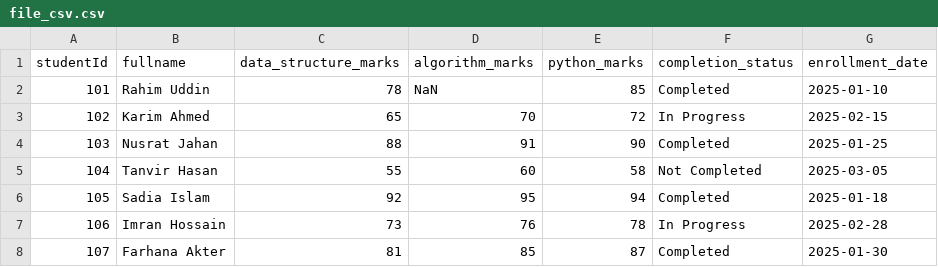
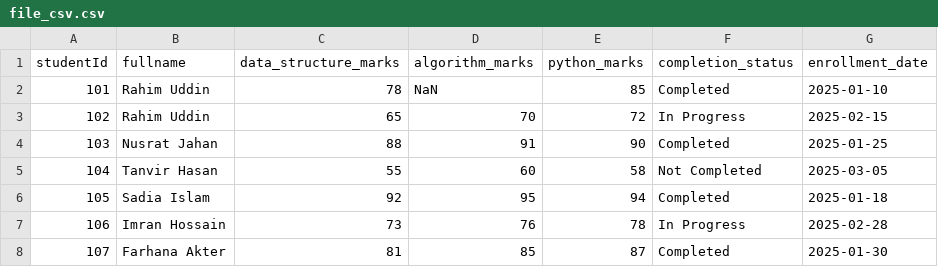
Before and after one commit to Mirazahmed0997/pandas101, a CSV file: file_csv.csv, drawn as a sheet.

```diff
--- a/file_csv.csv
+++ b/file_csv.csv
@@ -2,3 +2,3 @@ studentId,fullname,data_structure_marks,algorithm_marks,python_marks,completion_
 101,Rahim Uddin,78,NaN,85,Completed,2025-01-10
-102,Karim Ahmed,65,70,72,In Progress,2025-02-15
+102,Rahim Uddin,65,70,72,In Progress,2025-02-15
 103,Nusrat Jahan,88,91,90,Completed,2025-01-25
```
Also changed, not shown: new_data.csv, 1 other file.
